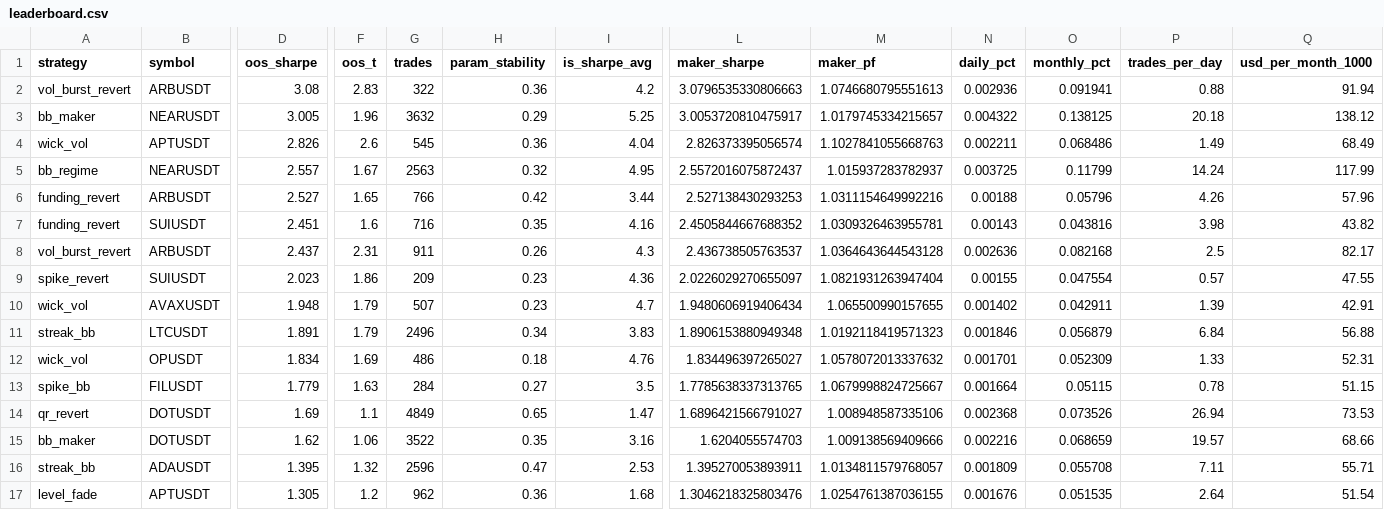
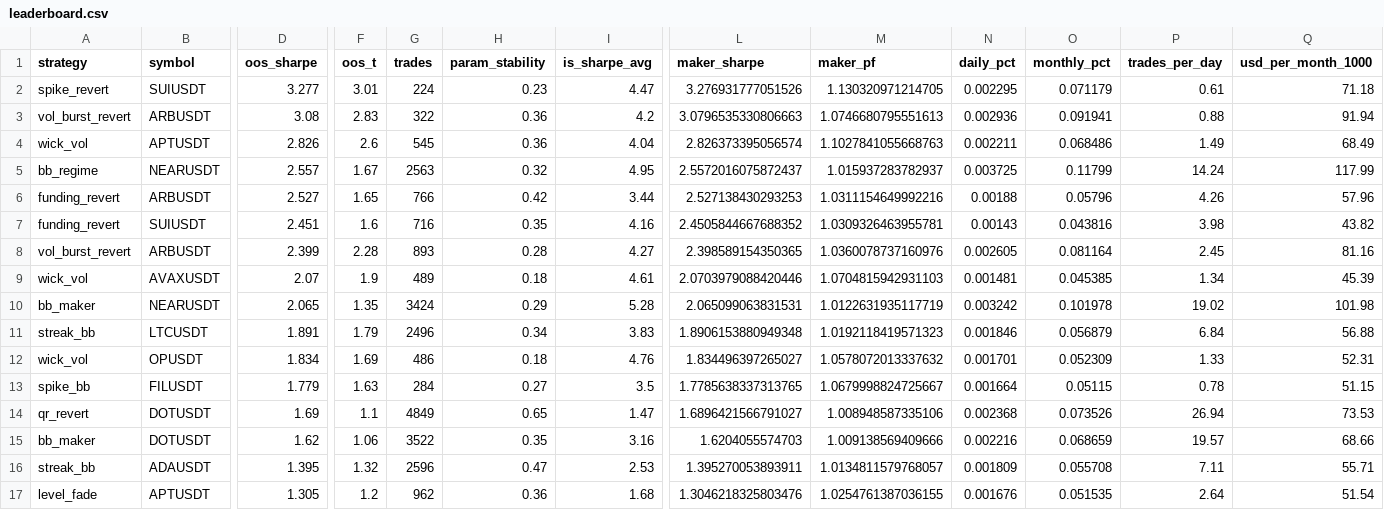
Before and after one commit to davletovaalmira11-creator/my-termux-project, a CSV file: scalp-lab/reports/leaderboard.csv, drawn as a sheet; only a part is shown, gaps mark what is left out; removed rows and columns are numbered as before the commit, all else as after; rows hold the shown columns only; the diff names each change by its address in the sheet, - before the commit and + after, or states it on an @@ line.

```diff
--- a/scalp-lab/reports/leaderboard.csv
+++ b/scalp-lab/reports/leaderboard.csv
+row 2: spike_revert | SUIUSDT | 3.277 | 3.01 | 224 | 0.23 | 4.47 | 3.276931777051526 | 1.130320971214705 | 0.002295 | 0.071179 | 0.61 | 71.18
-row 3: bb_maker | NEARUSDT | 3.005 | 1.96 | 3632 | 0.29 | 5.25 | 3.0053720810475917 | 1.0179745334215657 | 0.004322 | 0.138125 | 20.18 | 138.12
-D8 (oos_sharpe): 2.437
+D8 (oos_sharpe): 2.399
-F8 (oos_t): 2.31
+F8 (oos_t): 2.28
-G8 (trades): 911
+G8 (trades): 893
-H8 (param_stability): 0.26
+H8 (param_stability): 0.28
-I8 (is_sharpe_avg): 4.3
+I8 (is_sharpe_avg): 4.27
-L8 (maker_sharpe): 2.436738505763537
+L8 (maker_sharpe): 2.398589154350365
-M8 (maker_pf): 1.0364643644543128
+M8 (maker_pf): 1.0360078737160976
-N8 (daily_pct): 0.002636
+N8 (daily_pct): 0.002605
-O8 (monthly_pct): 0.082168
+O8 (monthly_pct): 0.081164
-P8 (trades_per_day): 2.5
+P8 (trades_per_day): 2.45
-Q8 (usd_per_month_1000): 82.17
+Q8 (usd_per_month_1000): 81.16
-row 9: spike_revert | SUIUSDT | 2.023 | 1.86 | 209 | 0.23 | 4.36 | 2.0226029270655097 | 1.0821931263947404 | 0.00155 | 0.047554 | 0.57 | 47.55
-row 10: wick_vol | AVAXUSDT | 1.948 | 1.79 | 507 | 0.23 | 4.7 | 1.9480606919406434 | 1.065500990157655 | 0.001402 | 0.042911 | 1.39 | 42.91
+row 9: wick_vol | AVAXUSDT | 2.07 | 1.9 | 489 | 0.18 | 4.61 | 2.0703979088420446 | 1.0704815942931103 | 0.001481 | 0.045385 | 1.34 | 45.39
+row 10: bb_maker | NEARUSDT | 2.065 | 1.35 | 3424 | 0.29 | 5.28 | 2.065099063831531 | 1.0122631935117719 | 0.003242 | 0.101978 | 19.02 | 101.98
```
Also changed, not shown: scalp-lab/reports/archive.csv, 2 other files.
